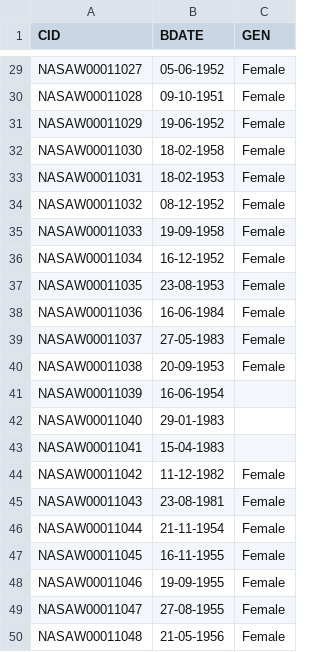
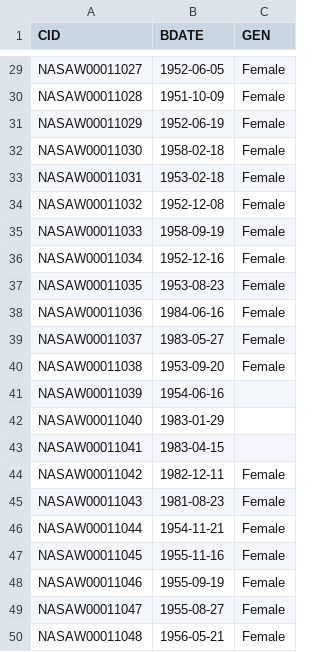
Before and after one commit to Nageshn10/Data_warehouse_project_with.mysql, a CSV file: datasets/erp/erp_cust_az12.csv, drawn as a sheet; only a part is shown, gaps mark what is left out; the diff covers the shown part only; the diff names each change by its address in the sheet, - before the commit and + after, or states it on an @@ line.

```diff
--- a/datasets/erp/erp_cust_az12.csv
+++ b/datasets/erp/erp_cust_az12.csv
-B29 (BDATE): 05-06-1952
+B29 (BDATE): 1952-06-05
-B30 (BDATE): 09-10-1951
+B30 (BDATE): 1951-10-09
-B31 (BDATE): 19-06-1952
+B31 (BDATE): 1952-06-19
-B32 (BDATE): 18-02-1958
+B32 (BDATE): 1958-02-18
-B33 (BDATE): 18-02-1953
+B33 (BDATE): 1953-02-18
-B34 (BDATE): 08-12-1952
+B34 (BDATE): 1952-12-08
-B35 (BDATE): 19-09-1958
+B35 (BDATE): 1958-09-19
-B36 (BDATE): 16-12-1952
+B36 (BDATE): 1952-12-16
-B37 (BDATE): 23-08-1953
+B37 (BDATE): 1953-08-23
-B38 (BDATE): 16-06-1984
+B38 (BDATE): 1984-06-16
-B39 (BDATE): 27-05-1983
+B39 (BDATE): 1983-05-27
-B40 (BDATE): 20-09-1953
+B40 (BDATE): 1953-09-20
-B41 (BDATE): 16-06-1954
+B41 (BDATE): 1954-06-16
-B42 (BDATE): 29-01-1983
+B42 (BDATE): 1983-01-29
-B43 (BDATE): 15-04-1983
+B43 (BDATE): 1983-04-15
-B44 (BDATE): 11-12-1982
+B44 (BDATE): 1982-12-11
-B45 (BDATE): 23-08-1981
+B45 (BDATE): 1981-08-23
-B46 (BDATE): 21-11-1954
+B46 (BDATE): 1954-11-21
-B47 (BDATE): 16-11-1955
+B47 (BDATE): 1955-11-16
-B48 (BDATE): 19-09-1955
+B48 (BDATE): 1955-09-19
-B49 (BDATE): 27-08-1955
+B49 (BDATE): 1955-08-27
-B50 (BDATE): 21-05-1956
+B50 (BDATE): 1956-05-21
```
Also changed, not shown: 27 edited cells elsewhere in this file.
